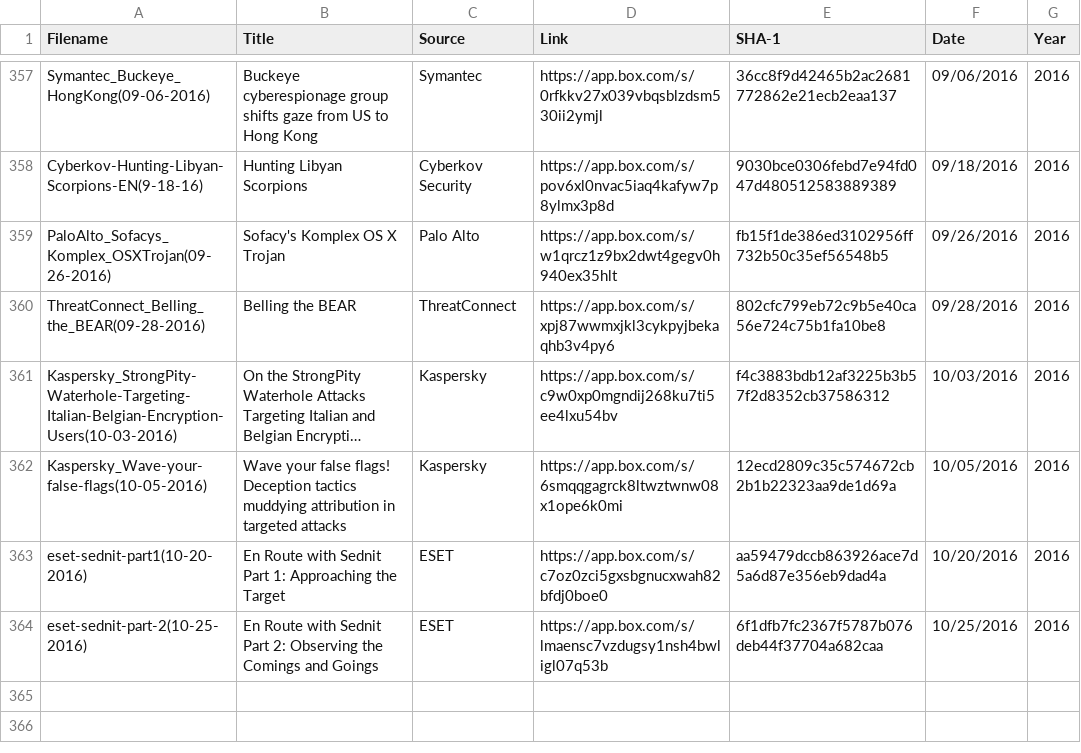
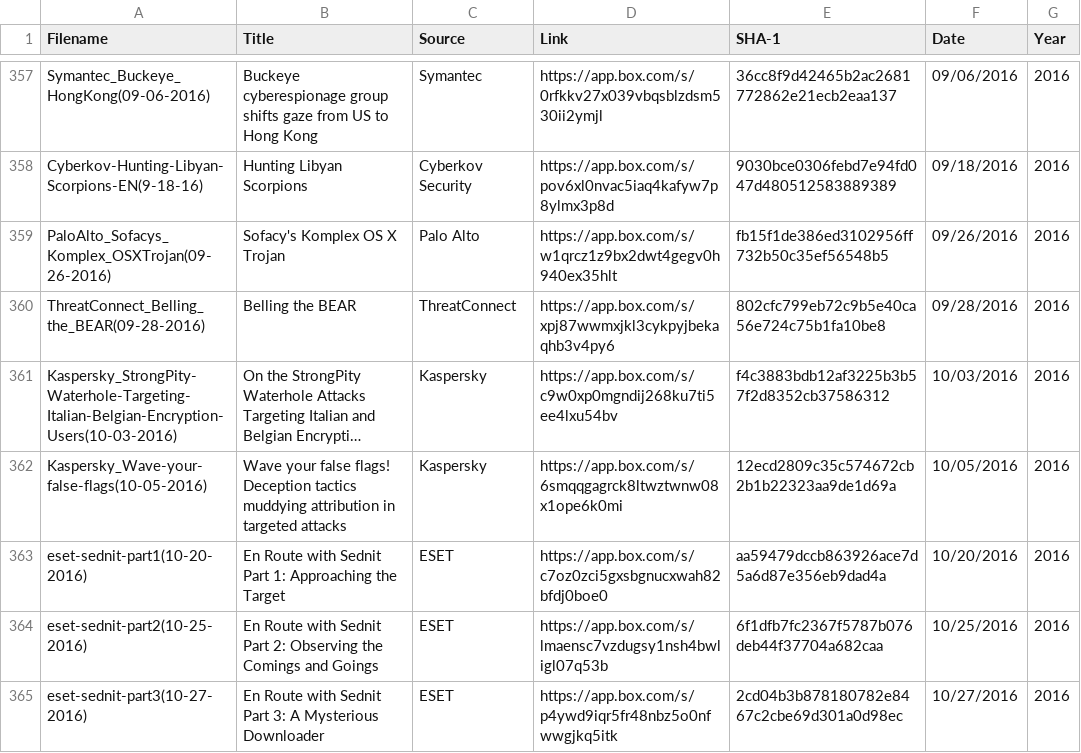
Before and after one commit to aptnotes/data, a CSV file: APTnotes.csv, drawn as a sheet; only a part is shown, gaps mark what is left out; long unchanged cells end in ….

Commit message:
Add ESET's report on Sednit (part3)
Fixes #61

```diff
--- a/APTnotes.csv
+++ b/APTnotes.csv
@@ -363,2 +363,3 @@ Kaspersky_Wave-your-false-flags(10-05-2016),Wave your false flags! Deception tac
 eset-sednit-part1(10-20-2016),En Route with Sednit Part 1: Approaching the Target,ESET,https://app.box.com/s/c7oz0zci5gxsbgnucxwah82bfdj0boe0,aa59479dccb863926ace7d5a6d87e356eb9dad4a,10/20/2016,2016
-eset-sednit-part-2(10-25-2016),En Route with Sednit Part 2: Observing the Comings and Goings,ESET,https://app.box.com/s/lmaensc7vzdugsy1nsh4bwligl07q53b,6f1dfb7fc2367f5787b076deb44f37704a682caa,10/25/2016,2016
+eset-sednit-part2(10-25-2016),En Route with Sednit Part 2: Observing the Comings and Goings,ESET,https://app.box.com/s/lmaensc7vzdugsy1nsh4bwligl07q53b,6f1dfb7fc2367f5787b076deb44f37704a682caa,10/25/2016,2016
+eset-sednit-part3(10-27-2016),En Route with Sednit Part 3: A Mysterious Downloader,ESET,https://app.box.com/s/p4ywd9iqr5fr48nbz5o0nfwwgjkq5itk,2cd04b3b878180782e8467c2cbe69d301a0d98ec,10/27/2016,2016
```
Also changed, not shown: 1 other file.
